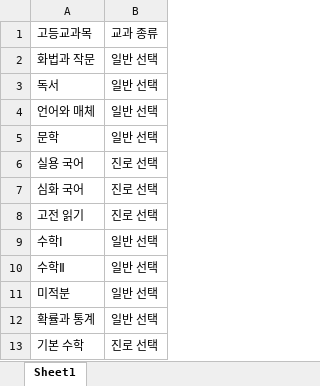
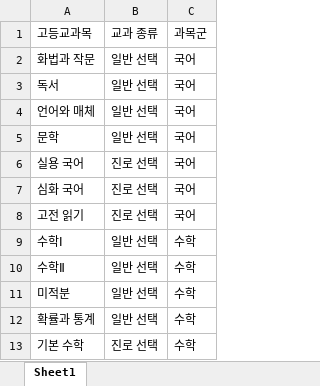
Before and after one commit to 1gjsdud4/project_peanutbutterlee, an Excel workbook: 데이터/고등학교 교과목 종류.xlsx, sheet Sheet1, drawn as a sheet; only a part is shown; values as stored, in another font and other column widths than the file's, no borders; the diff names each change by its address in the sheet, - before the commit and + after, or states it on an @@ line.

```diff
--- a/데이터/고등학교 교과목 종류.xlsx (sheet Sheet1)
+++ b/데이터/고등학교 교과목 종류.xlsx (sheet Sheet1)
+column C, rows 1-13: 과목군 | 국어 | 국어 | 국어 | 국어 | 국어 | 국어 | 국어 | 수학 | 수학 | 수학 | 수학 | 수학
```
Also changed, not shown: 10 other files.
